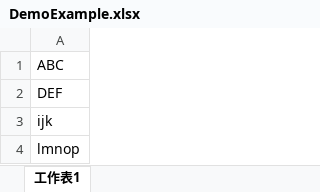
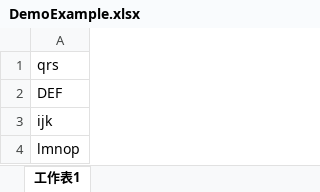
Before and after one commit to leohhuang/hello-world, an Excel workbook: DemoExample.xlsx, sheet 工作表1, drawn as a sheet; values as stored, in another font and other column widths than the file's, no borders; the diff names each change by its address in the sheet, - before the commit and + after, or states it on an @@ line.

Commit message:
DemoExample-Updates-2
將ABC，改為qrs

```diff
--- a/DemoExample.xlsx (sheet 工作表1)
+++ b/DemoExample.xlsx (sheet 工作表1)
-A1: ABC
+A1: qrs
```
